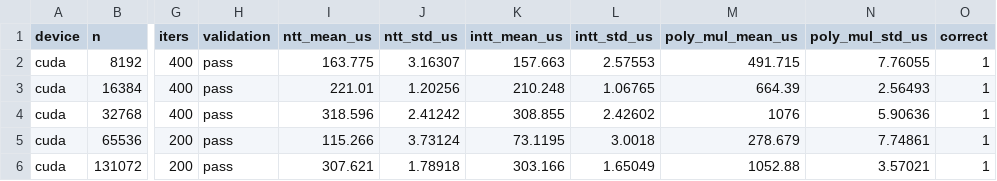
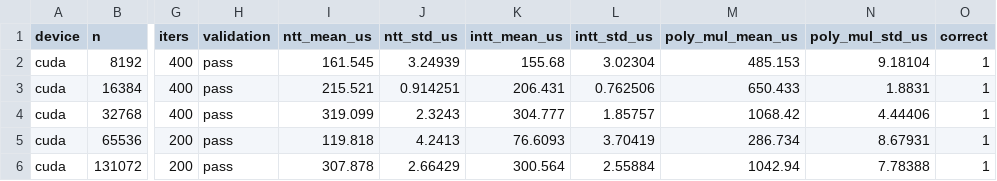
Before and after one commit to mottopanikeiku/EzPC, a CSV file: GPU-MPC/ringlpn/results/ntt_gpu_q128.csv, drawn as a sheet; only a part is shown, gaps mark what is left out; the diff covers the shown part only; the diff names each change by its address in the sheet, - before the commit and + after, or states it on an @@ line.

```diff
--- a/GPU-MPC/ringlpn/results/ntt_gpu_q128.csv
+++ b/GPU-MPC/ringlpn/results/ntt_gpu_q128.csv
-I2 (ntt_mean_us): 163.775
+I2 (ntt_mean_us): 161.545
-J2 (ntt_std_us): 3.16307
+J2 (ntt_std_us): 3.24939
-K2 (intt_mean_us): 157.663
+K2 (intt_mean_us): 155.68
-L2 (intt_std_us): 2.57553
+L2 (intt_std_us): 3.02304
-M2 (poly_mul_mean_us): 491.715
+M2 (poly_mul_mean_us): 485.153
-N2 (poly_mul_std_us): 7.76055
+N2 (poly_mul_std_us): 9.18104
-I3 (ntt_mean_us): 221.01
+I3 (ntt_mean_us): 215.521
-J3 (ntt_std_us): 1.20256
+J3 (ntt_std_us): 0.914251
-K3 (intt_mean_us): 210.248
+K3 (intt_mean_us): 206.431
-L3 (intt_std_us): 1.06765
+L3 (intt_std_us): 0.762506
-M3 (poly_mul_mean_us): 664.39
+M3 (poly_mul_mean_us): 650.433
-N3 (poly_mul_std_us): 2.56493
+N3 (poly_mul_std_us): 1.8831
-I4 (ntt_mean_us): 318.596
+I4 (ntt_mean_us): 319.099
-J4 (ntt_std_us): 2.41242
+J4 (ntt_std_us): 2.3243
-K4 (intt_mean_us): 308.855
+K4 (intt_mean_us): 304.777
-L4 (intt_std_us): 2.42602
+L4 (intt_std_us): 1.85757
-M4 (poly_mul_mean_us): 1076
+M4 (poly_mul_mean_us): 1068.42
-N4 (poly_mul_std_us): 5.90636
+N4 (poly_mul_std_us): 4.44406
-I5 (ntt_mean_us): 115.266
+I5 (ntt_mean_us): 119.818
-J5 (ntt_std_us): 3.73124
+J5 (ntt_std_us): 4.2413
-K5 (intt_mean_us): 73.1195
+K5 (intt_mean_us): 76.6093
-L5 (intt_std_us): 3.0018
+L5 (intt_std_us): 3.70419
-M5 (poly_mul_mean_us): 278.679
+M5 (poly_mul_mean_us): 286.734
-N5 (poly_mul_std_us): 7.74861
+N5 (poly_mul_std_us): 8.67931
-I6 (ntt_mean_us): 307.621
+I6 (ntt_mean_us): 307.878
-J6 (ntt_std_us): 1.78918
+J6 (ntt_std_us): 2.66429
-K6 (intt_mean_us): 303.166
+K6 (intt_mean_us): 300.564
-L6 (intt_std_us): 1.65049
+L6 (intt_std_us): 2.55884
-M6 (poly_mul_mean_us): 1052.88
+M6 (poly_mul_mean_us): 1042.94
-N6 (poly_mul_std_us): 3.57021
+N6 (poly_mul_std_us): 7.78388
```
Also changed, not shown: 18 edited cells elsewhere in this file, GPU-MPC/ringlpn/results/linear_ole_gpu_q64_regular_r2_k2_c2_n8192_t8.csv, GPU-MPC/ringlpn/results/ntt_gpu_q32.csv, 24 other files.
